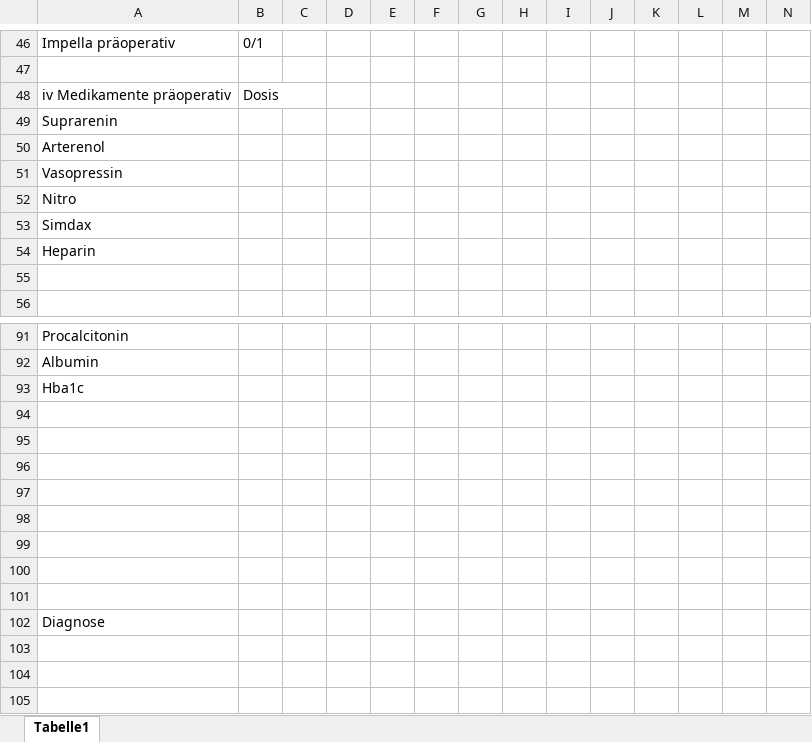
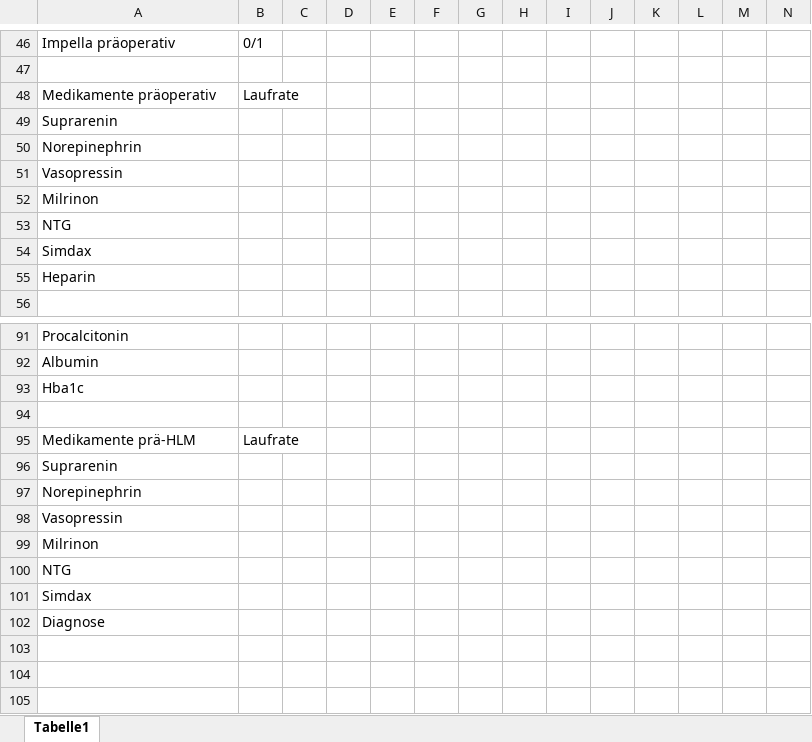
Before and after one commit to DomenicDev/heartcapture, an Excel workbook: adapter/report-generator/excel-report-generator/src/main/resources/report_template.xlsx, sheet Tabelle1, drawn as a sheet; only a part is shown, gaps mark what is left out; values as stored, in another font and other column widths than the file's, no borders; removed rows and columns are numbered as before the commit, all else as after; rows hold the shown columns only; the diff names each change by its address in the sheet, - before the commit and + after, or states it on an @@ line.

Commit message:
#16 Entering medication values
+ some small changes

```diff
--- a/adapter/report-generator/excel-report-generator/src/main/resources/report_template.xlsx (sheet Tabelle1)
+++ b/adapter/report-generator/excel-report-generator/src/main/resources/report_template.xlsx (sheet Tabelle1)
-row 48: iv Medikamente präoperativ | Dosis
+row 48: Medikamente präoperativ | Laufrate
-A50: Arterenol
+A50: Norepinephrin
-A52: Nitro
+A52: Milrinon
+row 53: NTG
-row 55: (empty)
-row 95: (empty)
+row 95: Medikamente prä-HLM | Laufrate
-A96: (empty)
+A96: Suprarenin
-A97: (empty)
+A97: Norepinephrin
-A98: (empty)
+A98: Vasopressin
-A99: (empty)
+A99: Milrinon
-A100: (empty)
+A100: NTG
-A101: (empty)
+A101: Simdax
```
Also changed, not shown: 43 other files.
